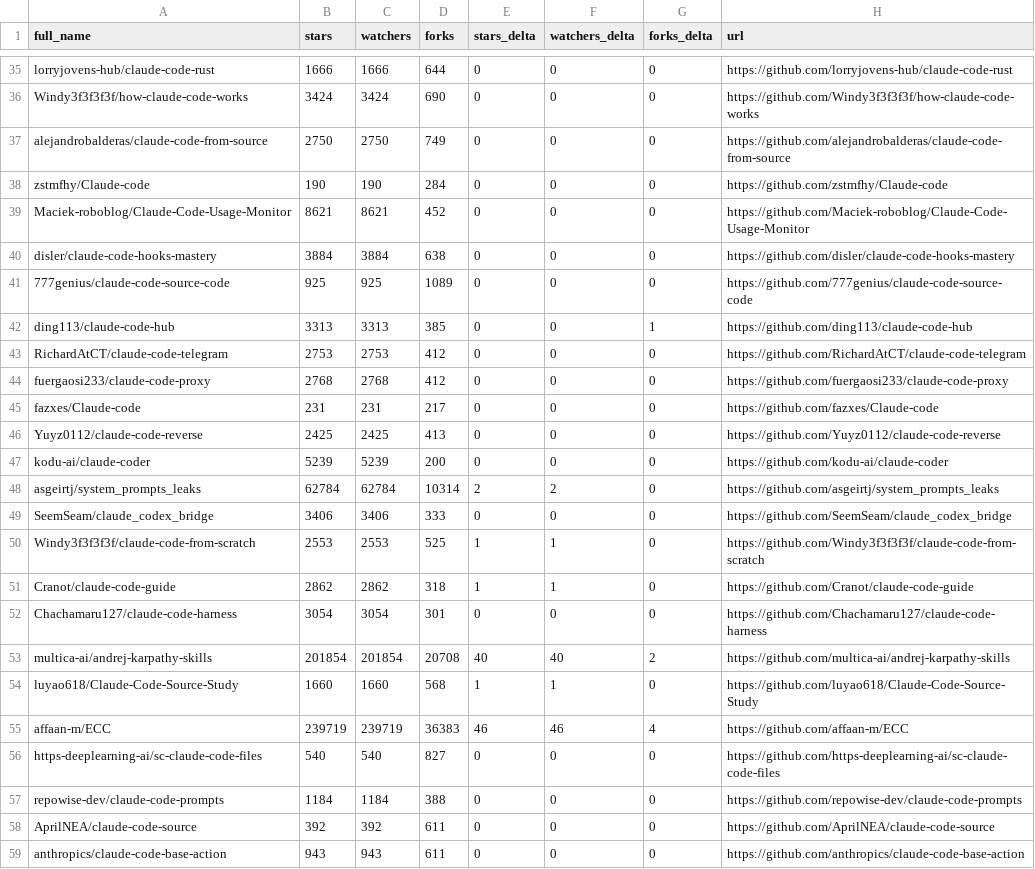
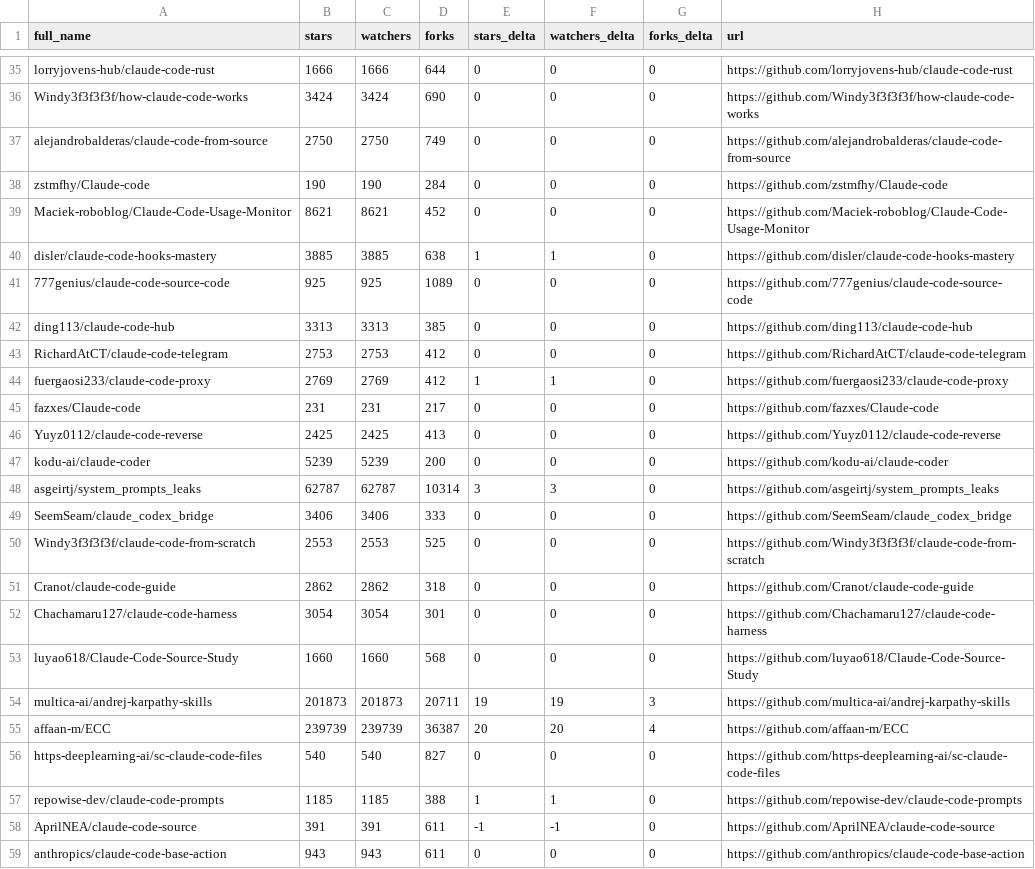
Before and after one commit to EdmondAraujo/awesome-claude-code, a CSV file: data/repo-ticker.csv, drawn as a sheet; only a part is shown, gaps mark what is left out; the diff covers the shown part only.

```diff
--- a/data/repo-ticker.csv
+++ b/data/repo-ticker.csv
@@ -39,7 +39,7 @@ zstmfhy/Claude-code,190,190,284,0,0,0,https://github.com/zstmfhy/Claude-code
 Maciek-roboblog/Claude-Code-Usage-Monitor,8621,8621,452,0,0,0,https://github.com/Maciek-roboblog/Claude-Code-Usage-Monitor
-disler/claude-code-hooks-mastery,3884,3884,638,0,0,0,https://github.com/disler/claude-code-hooks-mastery
+disler/claude-code-hooks-mastery,3885,3885,638,1,1,0,https://github.com/disler/claude-code-hooks-mastery
 777genius/claude-code-source-code,925,925,1089,0,0,0,https://github.com/777genius/claude-code-source-code
-ding113/claude-code-hub,3313,3313,385,0,0,1,https://github.com/ding113/claude-code-hub
+ding113/claude-code-hub,3313,3313,385,0,0,0,https://github.com/ding113/claude-code-hub
 RichardAtCT/claude-code-telegram,2753,2753,412,0,0,0,https://github.com/RichardAtCT/claude-code-telegram
-fuergaosi233/claude-code-proxy,2768,2768,412,0,0,0,https://github.com/fuergaosi233/claude-code-proxy
+fuergaosi233/claude-code-proxy,2769,2769,412,1,1,0,https://github.com/fuergaosi233/claude-code-proxy
 fazxes/Claude-code,231,231,217,0,0,0,https://github.com/fazxes/Claude-code
@@ -47,13 +47,13 @@ Yuyz0112/claude-code-reverse,2425,2425,413,0,0,0,https://github.com/Yuyz0112/cla
 kodu-ai/claude-coder,5239,5239,200,0,0,0,https://github.com/kodu-ai/claude-coder
-asgeirtj/system_prompts_leaks,62784,62784,10314,2,2,0,https://github.com/asgeirtj/system_prompts_leaks
+asgeirtj/system_prompts_leaks,62787,62787,10314,3,3,0,https://github.com/asgeirtj/system_prompts_leaks
 SeemSeam/claude_codex_bridge,3406,3406,333,0,0,0,https://github.com/SeemSeam/claude_codex_bridge
-Windy3f3f3f3f/claude-code-from-scratch,2553,2553,525,1,1,0,https://github.com/Windy3f3f3f3f/claude-code-from-scratch
-Cranot/claude-code-guide,2862,2862,318,1,1,0,https://github.com/Cranot/claude-code-guide
+Windy3f3f3f3f/claude-code-from-scratch,2553,2553,525,0,0,0,https://github.com/Windy3f3f3f3f/claude-code-from-scratch
+Cranot/claude-code-guide,2862,2862,318,0,0,0,https://github.com/Cranot/claude-code-guide
 Chachamaru127/claude-code-harness,3054,3054,301,0,0,0,https://github.com/Chachamaru127/claude-code-harness
-multica-ai/andrej-karpathy-skills,201854,201854,20708,40,40,2,https://github.com/multica-ai/andrej-karpathy-skills
-luyao618/Claude-Code-Source-Study,1660,1660,568,1,1,0,https://github.com/luyao618/Claude-Code-Source-Study
-affaan-m/ECC,239719,239719,36383,46,46,4,https://github.com/affaan-m/ECC
+luyao618/Claude-Code-Source-Study,1660,1660,568,0,0,0,https://github.com/luyao618/Claude-Code-Source-Study
+multica-ai/andrej-karpathy-skills,201873,201873,20711,19,19,3,https://github.com/multica-ai/andrej-karpathy-skills
+affaan-m/ECC,239739,239739,36387,20,20,4,https://github.com/affaan-m/ECC
 https-deeplearning-ai/sc-claude-code-files,540,540,827,0,0,0,https://github.com/https-deeplearning-ai/sc-claude-code-files
-repowise-dev/claude-code-prompts,1184,1184,388,0,0,0,https://github.com/repowise-dev/claude-code-prompts
-AprilNEA/claude-code-source,392,392,611,0,0,0,https://github.com/AprilNEA/claude-code-source
+repowise-dev/claude-code-prompts,1185,1185,388,1,1,0,https://github.com/repowise-dev/claude-code-prompts
+AprilNEA/claude-code-source,391,391,611,-1,-1,0,https://github.com/AprilNEA/claude-code-source
 anthropics/claude-code-base-action,943,943,611,0,0,0,https://github.com/anthropics/claude-code-base-action
```
Also changed, not shown: 1 added row, 1 removed row, 1 moved row and 122 edited cells elsewhere in this file, 2 other files.
